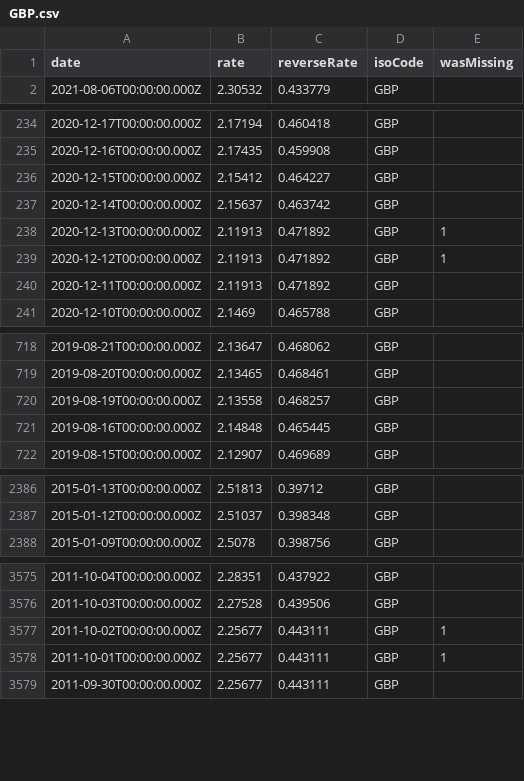
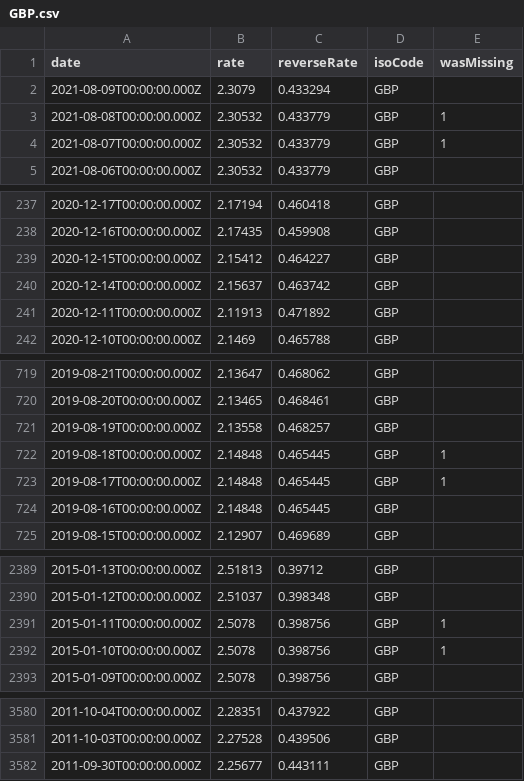
Before and after one commit to LubomirGeorgiev/bnb-currency-exchange-rates, a CSV file: data/GBP.csv, drawn as a sheet; only a part is shown, gaps mark what is left out; the diff covers the shown part only.

```diff
--- a/data/GBP.csv
+++ b/data/GBP.csv
@@ -1,2 +1,5 @@
 "date","rate","reverseRate","isoCode","wasMissing"
+"2021-08-09T00:00:00.000Z","2.3079","0.433294","GBP",
+"2021-08-08T00:00:00.000Z","2.30532","0.433779","GBP",1
+"2021-08-07T00:00:00.000Z","2.30532","0.433779","GBP",1
 "2021-08-06T00:00:00.000Z","2.30532","0.433779","GBP",
@@ -237,4 +240,2 @@
 "2020-12-14T00:00:00.000Z","2.15637","0.463742","GBP",
-"2020-12-13T00:00:00.000Z","2.11913","0.471892","GBP",1
-"2020-12-12T00:00:00.000Z","2.11913","0.471892","GBP",1
 "2020-12-11T00:00:00.000Z","2.11913","0.471892","GBP",
@@ -720,2 +721,4 @@
 "2019-08-19T00:00:00.000Z","2.13558","0.468257","GBP",
+"2019-08-18T00:00:00.000Z","2.14848","0.465445","GBP",1
+"2019-08-17T00:00:00.000Z","2.14848","0.465445","GBP",1
 "2019-08-16T00:00:00.000Z","2.14848","0.465445","GBP",
@@ -2387,2 +2390,4 @@
 "2015-01-12T00:00:00.000Z","2.51037","0.398348","GBP",
+"2015-01-11T00:00:00.000Z","2.5078","0.398756","GBP",1
+"2015-01-10T00:00:00.000Z","2.5078","0.398756","GBP",1
 "2015-01-09T00:00:00.000Z","2.5078","0.398756","GBP",
@@ -3576,4 +3581,2 @@
 "2011-10-03T00:00:00.000Z","2.27528","0.439506","GBP",
-"2011-10-02T00:00:00.000Z","2.25677","0.443111","GBP",1
-"2011-10-01T00:00:00.000Z","2.25677","0.443111","GBP",1
 "2011-09-30T00:00:00.000Z","2.25677","0.443111","GBP",
```
Also changed, not shown: 6 added rows and 4 removed rows elsewhere in this file, data/CHF.csv, data/HKD.csv, 39 other files.
